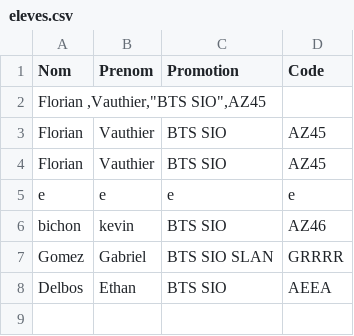
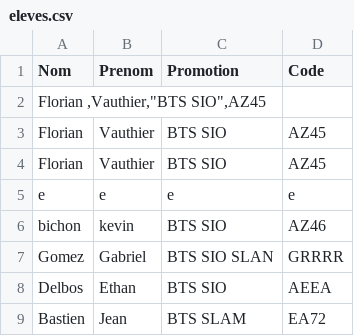
Before and after one commit to FloVth/https---github.com-FloVth-Queasy, a CSV file: Quesay espace eleve/Espace Admin/eleves.csv, drawn as a sheet.

Commit message:
Ajout d'un élève test

```diff
--- a/Quesay espace eleve/Espace Admin/eleves.csv
+++ b/Quesay espace eleve/Espace Admin/eleves.csv
@@ -8 +8,2 @@ Gomez,Gabriel,"BTS SIO SLAN",GRRRR
 Delbos,Ethan,"BTS SIO",AEEA
+Bastien,Jean,"BTS SLAM",EA72
```
